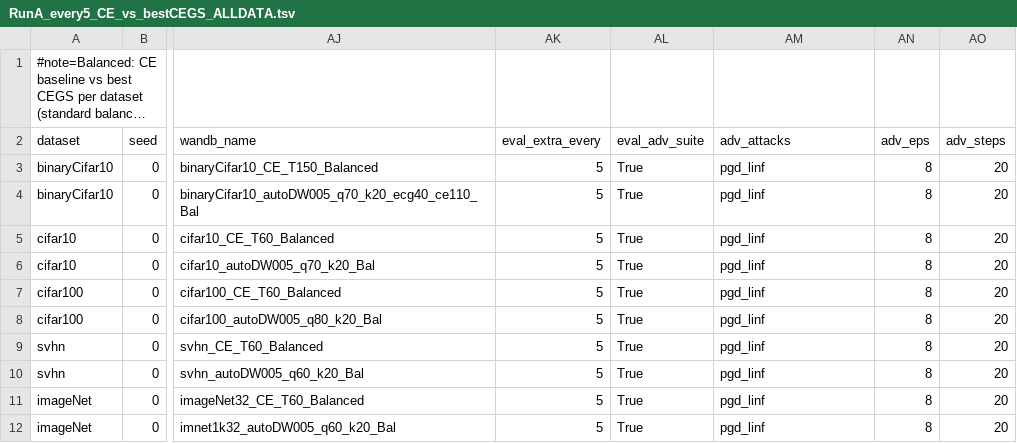
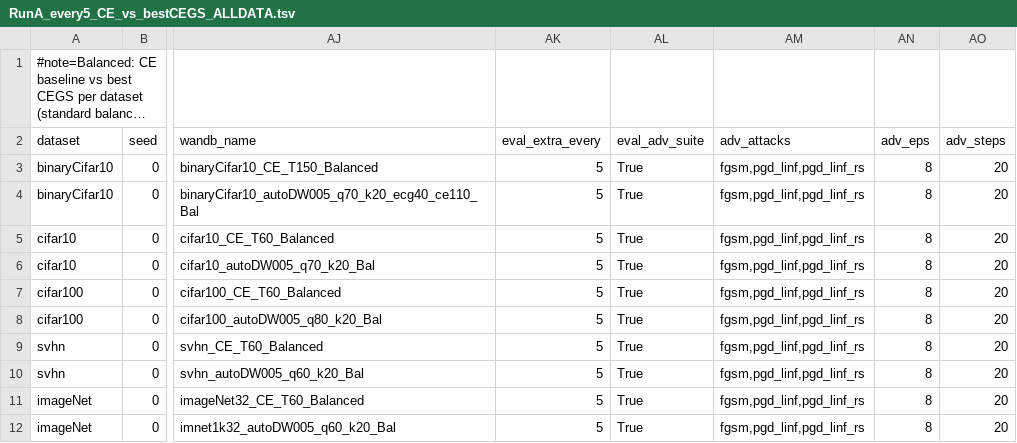
Before and after one commit to zhelianl-zl/ECG_Loss, a TSV file: sweeps/RunA_every5_CE_vs_bestCEGS_ALLDATA.tsv, drawn as a sheet; only a part is shown, gaps mark what is left out; long unchanged cells end in …; the diff names each change by its address in the sheet, - before the commit and + after, or states it on an @@ line.

Commit message:
RunA/RunB: restore adv_attacks to fgsm,pgd_linf,pgd_linf_rs

```diff
--- a/sweeps/RunA_every5_CE_vs_bestCEGS_ALLDATA.tsv
+++ b/sweeps/RunA_every5_CE_vs_bestCEGS_ALLDATA.tsv
-AM3:AM12 (adv_attacks): pgd_linf
+AM3:AM12 (adv_attacks): fgsm,pgd_linf,pgd_linf_rs
```
Also changed, not shown: sweeps/RunB_every5_LT_CE_vs_bestCEGS_ALLDATA.tsv.
